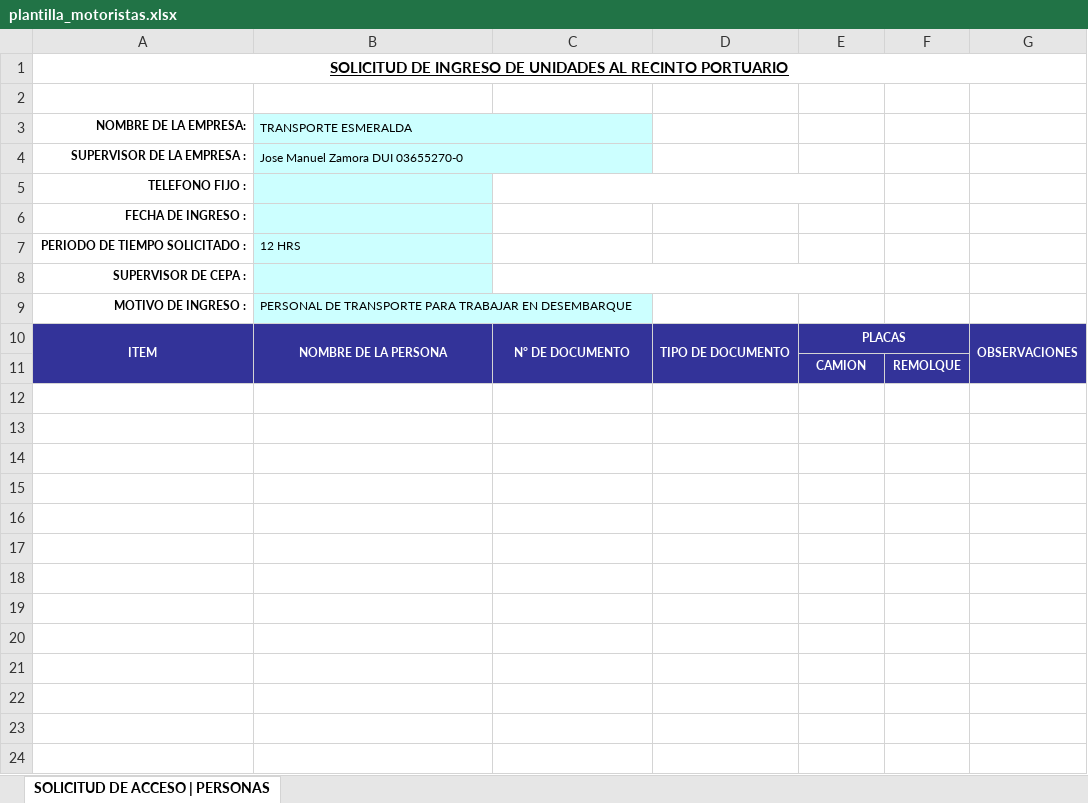
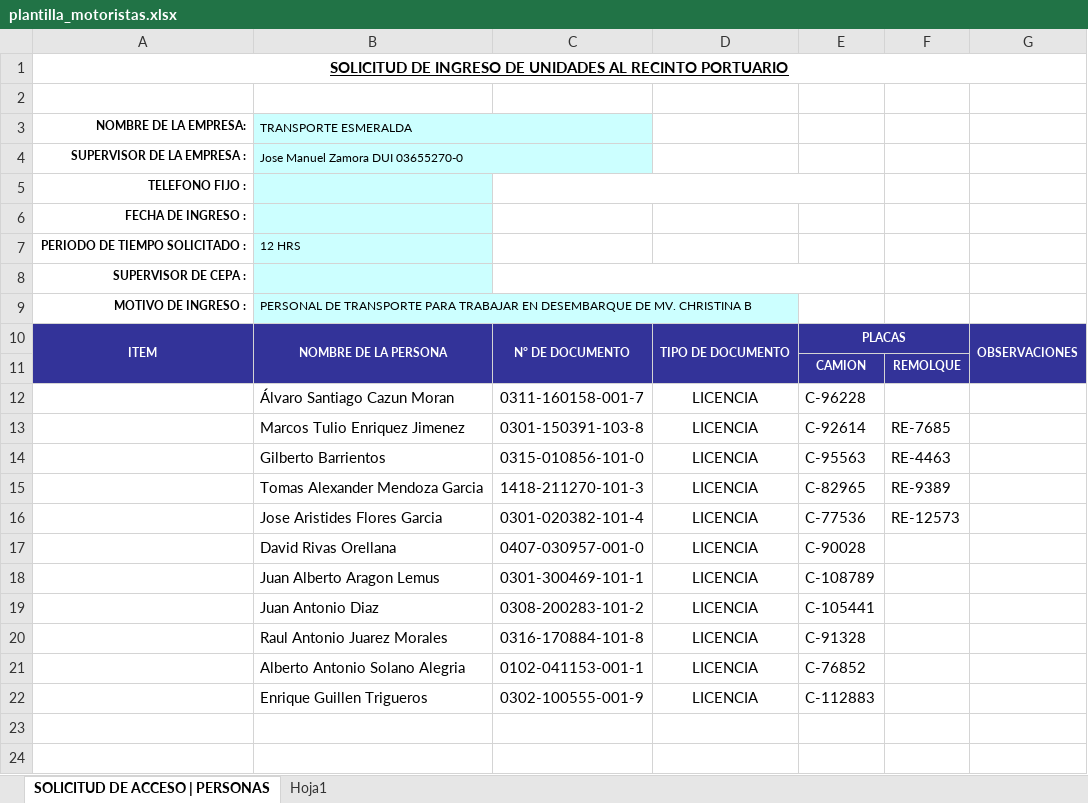
Before and after one commit to al3x1s/listas-node, an Excel workbook: templates/plantilla_motoristas.xlsx, sheet SOLICITUD DE ACCESO | PERSONAS, drawn as a sheet; only a part is shown; values as stored, in another font and other column widths than the file's, no borders; charts and pictures not drawn; the diff names each change by its address in the sheet, - before the commit and + after, or states it on an @@ line.

```diff
--- a/templates/plantilla_motoristas.xlsx (sheet SOLICITUD DE ACCESO | PERSONAS)
+++ b/templates/plantilla_motoristas.xlsx (sheet SOLICITUD DE ACCESO | PERSONAS)
+sheet tab: Hoja1
-B9 (TRANSPORTE ESMERALDA): …EN DESEMBARQUE
+B9 (TRANSPORTE ESMERALDA): …EN DESEMBARQUE DE MV. CHRISTINA B
-row 12: (empty)
+row 12:  | Álvaro Santiago Cazun Moran | 0311-160158-001-7 | LICENCIA | C-96228
-row 13: (empty)
+row 13:  | Marcos Tulio Enriquez Jimenez | 0301-150391-103-8 | LICENCIA | C-92614 | RE-7685
-row 14: (empty)
+row 14:  | Gilberto Barrientos | 0315-010856-101-0 | LICENCIA | C-95563 | RE-4463
-row 15: (empty)
+row 15:  | Tomas Alexander Mendoza Garcia | 1418-211270-101-3 | LICENCIA | C-82965 | RE-9389
-row 16: (empty)
+row 16:  | Jose Aristides Flores Garcia | 0301-020382-101-4 | LICENCIA | C-77536 | RE-12573
-row 17: (empty)
+row 17:  | David Rivas Orellana | 0407-030957-001-0 | LICENCIA | C-90028
-row 18: (empty)
+row 18:  | Juan Alberto Aragon Lemus | 0301-300469-101-1 | LICENCIA | C-108789
-row 19: (empty)
+row 19:  | Juan Antonio Diaz | 0308-200283-101-2 | LICENCIA | C-105441
-row 20: (empty)
+row 20:  | Raul Antonio Juarez Morales | 0316-170884-101-8 | LICENCIA | C-91328
-row 21: (empty)
+row 21:  | Alberto Antonio Solano Alegria | 0102-041153-001-1 | LICENCIA | C-76852
-row 22: (empty)
+row 22:  | Enrique Guillen Trigueros | 0302-100555-001-9 | LICENCIA | C-112883
```
Also changed, not shown: templates/plantilla_ayudantes.xlsx, 1 other file.
